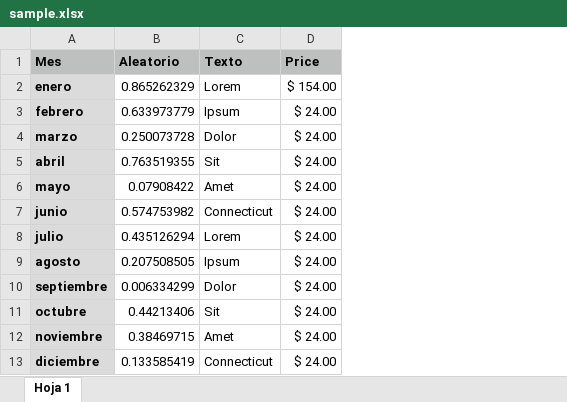
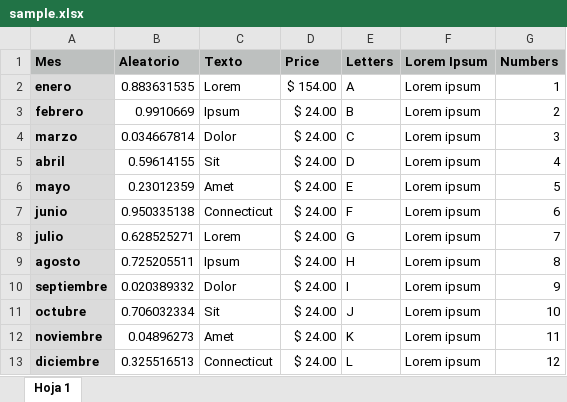
Before and after one commit to joelibaceta/xls-cli, an Excel workbook: sample.xlsx, sheet Hoja 1, drawn as a sheet; values as stored, in another font and other column widths than the file's, no borders; the diff names each change by its address in the sheet, - before the commit and + after, or states it on an @@ line.

```diff
--- a/sample.xlsx (sheet Hoja 1)
+++ b/sample.xlsx (sheet Hoja 1)
+column E (Letters), rows 2-13: A | B | C | D | E | F | G | H | I | J | K | L
+column F (Lorem Ipsum), rows 2-13: all Lorem ipsum
+column G (Numbers), rows 2-13: 1 | 2 | 3 | 4 | 5 | 6 | 7 | 8 | 9 | 10 | 11 | 12
-B2 (Aleatorio): 0.865262329
+B2 (Aleatorio): 0.883631535
-B3 (Aleatorio): 0.633973779
+B3 (Aleatorio): 0.9910669
-B4 (Aleatorio): 0.250073728
+B4 (Aleatorio): 0.034667814
-B5 (Aleatorio): 0.763519355
+B5 (Aleatorio): 0.59614155
-B6 (Aleatorio): 0.07908422
+B6 (Aleatorio): 0.23012359
-B7 (Aleatorio): 0.574753982
+B7 (Aleatorio): 0.950335138
-B8 (Aleatorio): 0.435126294
+B8 (Aleatorio): 0.628525271
-B9 (Aleatorio): 0.207508505
+B9 (Aleatorio): 0.725205511
-B10 (Aleatorio): 0.006334299
+B10 (Aleatorio): 0.020389332
-B11 (Aleatorio): 0.44213406
+B11 (Aleatorio): 0.706032334
-B12 (Aleatorio): 0.38469715
+B12 (Aleatorio): 0.04896273
-B13 (Aleatorio): 0.133585419
+B13 (Aleatorio): 0.325516513
```
Also changed, not shown: 4 other files.
